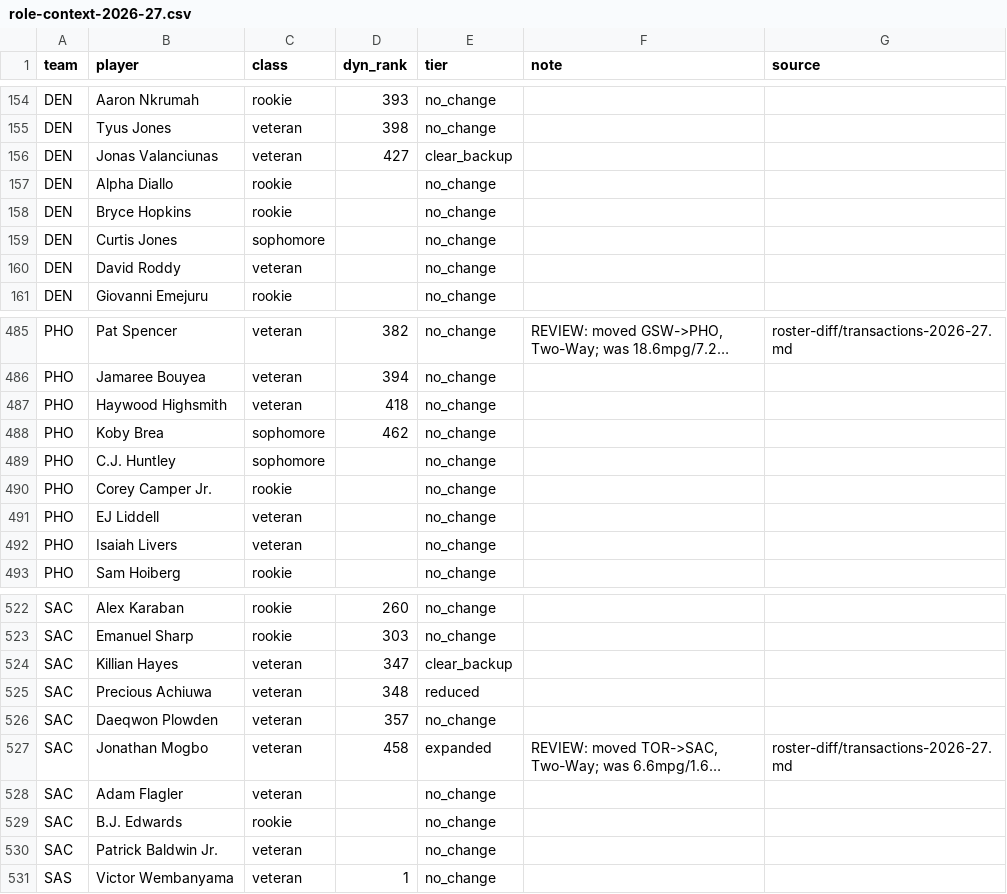
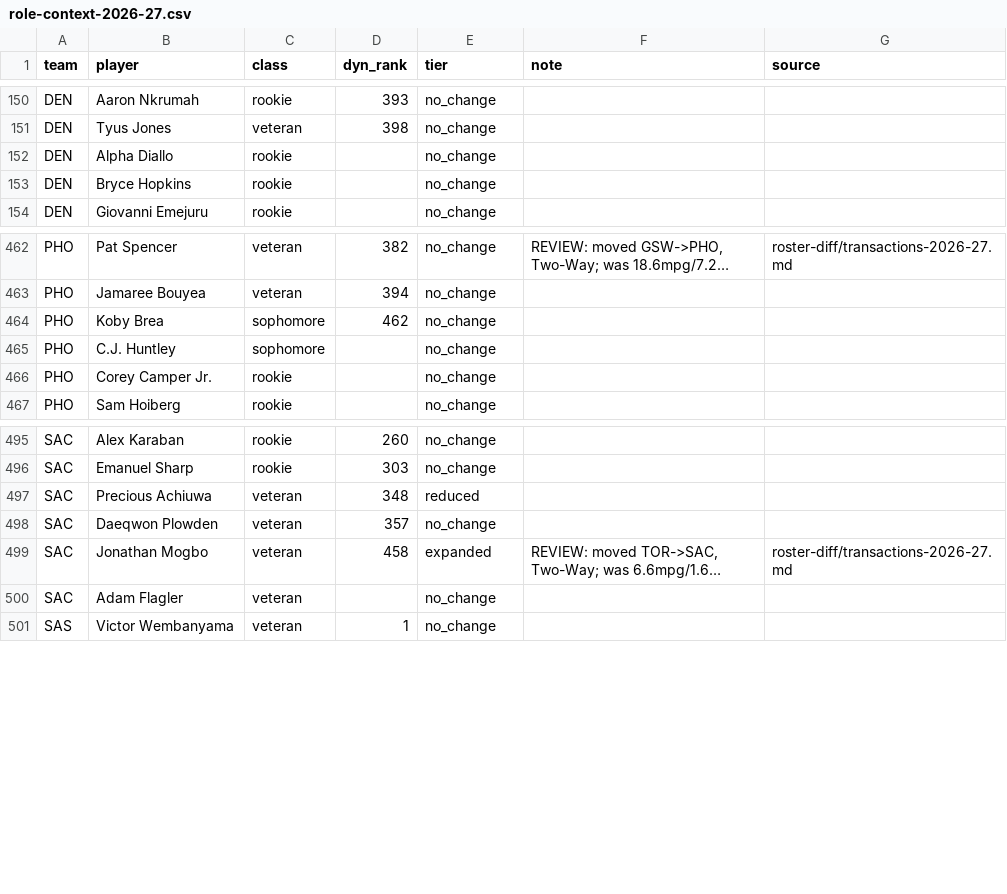
Before and after one commit to fantasyhoopsedge/hoopsedge-site, a CSV file: data/nba-rosters/role-context-2026-27.csv, drawn as a sheet; only a part is shown, gaps mark what is left out; long unchanged cells end in …; the diff covers the shown part only; the diff names each change by its address in the sheet, - before the commit and + after, or states it on an @@ line.

```diff
--- a/data/nba-rosters/role-context-2026-27.csv
+++ b/data/nba-rosters/role-context-2026-27.csv
-row 156: DEN | Jonas Valanciunas | veteran | 427 | clear_backup
-row 159: DEN | Curtis Jones | sophomore |  | no_change
-row 160: DEN | David Roddy | veteran |  | no_change
-row 487: PHO | Haywood Highsmith | veteran | 418 | no_change
-row 491: PHO | EJ Liddell | veteran |  | no_change
-row 492: PHO | Isaiah Livers | veteran |  | no_change
-row 524: SAC | Killian Hayes | veteran | 347 | clear_backup
-row 529: SAC | B.J. Edwards | rookie |  | no_change
-row 530: SAC | Patrick Baldwin Jr. | veteran |  | no_change
```
Also changed, not shown: 25 removed rows and 16 edited cells elsewhere in this file, data/nba-rosters/depth-chart-2026-27.csv, 3 other files.
